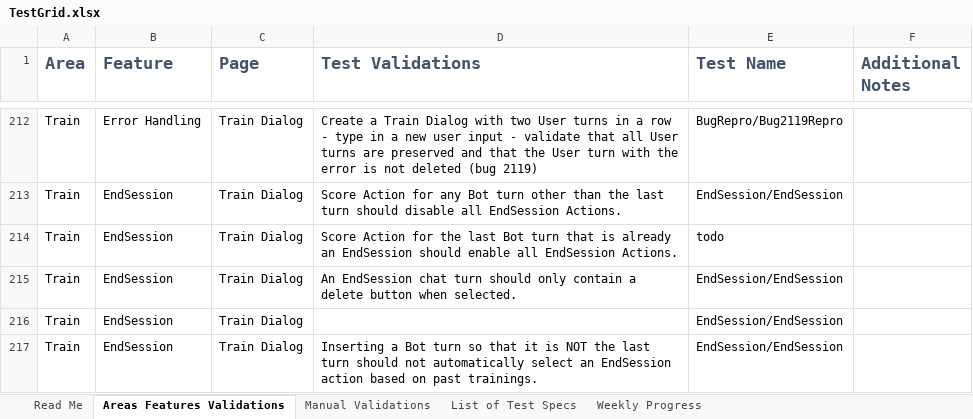
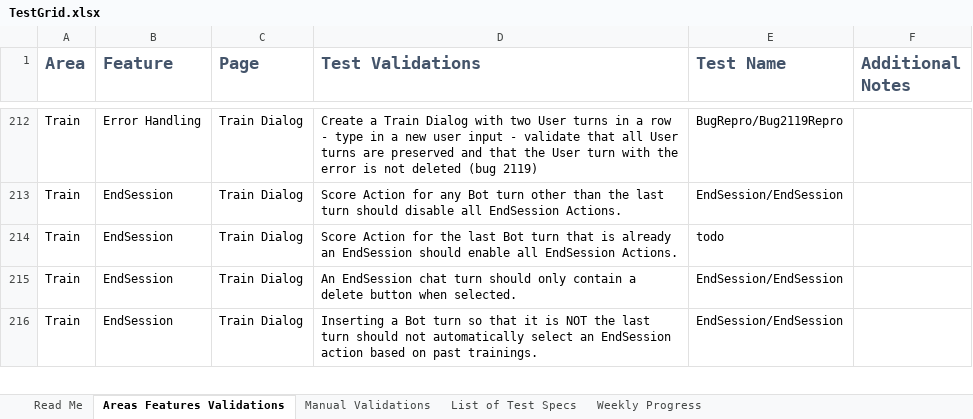
Before and after one commit to microsoft/conversationlearner, an Excel workbook: packages/cl-ui/cypress/TestGrid.xlsx, sheet Areas Features Validations, drawn as a sheet; only a part is shown, gaps mark what is left out; values as stored, in another font and other column widths than the file's, no borders; table styles not drawn; removed rows and columns are numbered as before the commit, all else as after; the diff covers the shown part only; the diff names each change by its address in the sheet, - before the commit and + after, or states it on an @@ line.

Commit message:
Merge Tests and Bug fixes (#1383)
- Tests for bugs found in the Merge Train Dialogs feature
- Test code bug fixes the biggest of which are in the TestGrid class
- Test code improvements such as it now logs the exception message on test failure
- A failed attempt to test the Export model feature (saving the code for later in case we solve the underlying issue)

```diff
--- a/packages/cl-ui/cypress/TestGrid.xlsx (sheet Areas Features Validations)
+++ b/packages/cl-ui/cypress/TestGrid.xlsx (sheet Areas Features Validations)
-row 216: Train | EndSession | Train Dialog |  | EndSession/EndSession
```
Also changed, not shown: 1 added row and 3 edited cells elsewhere in this sheet, 11 other files.
